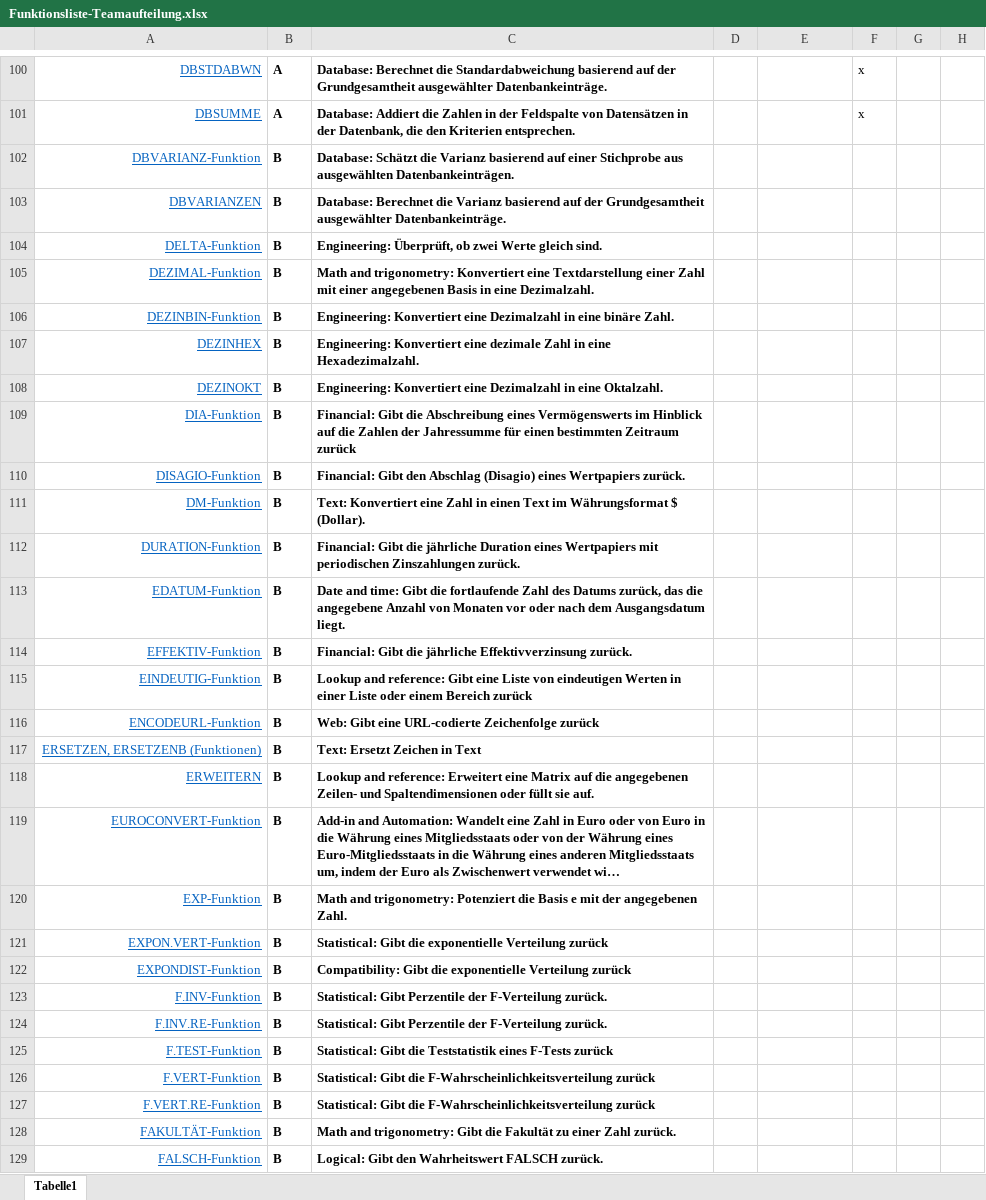
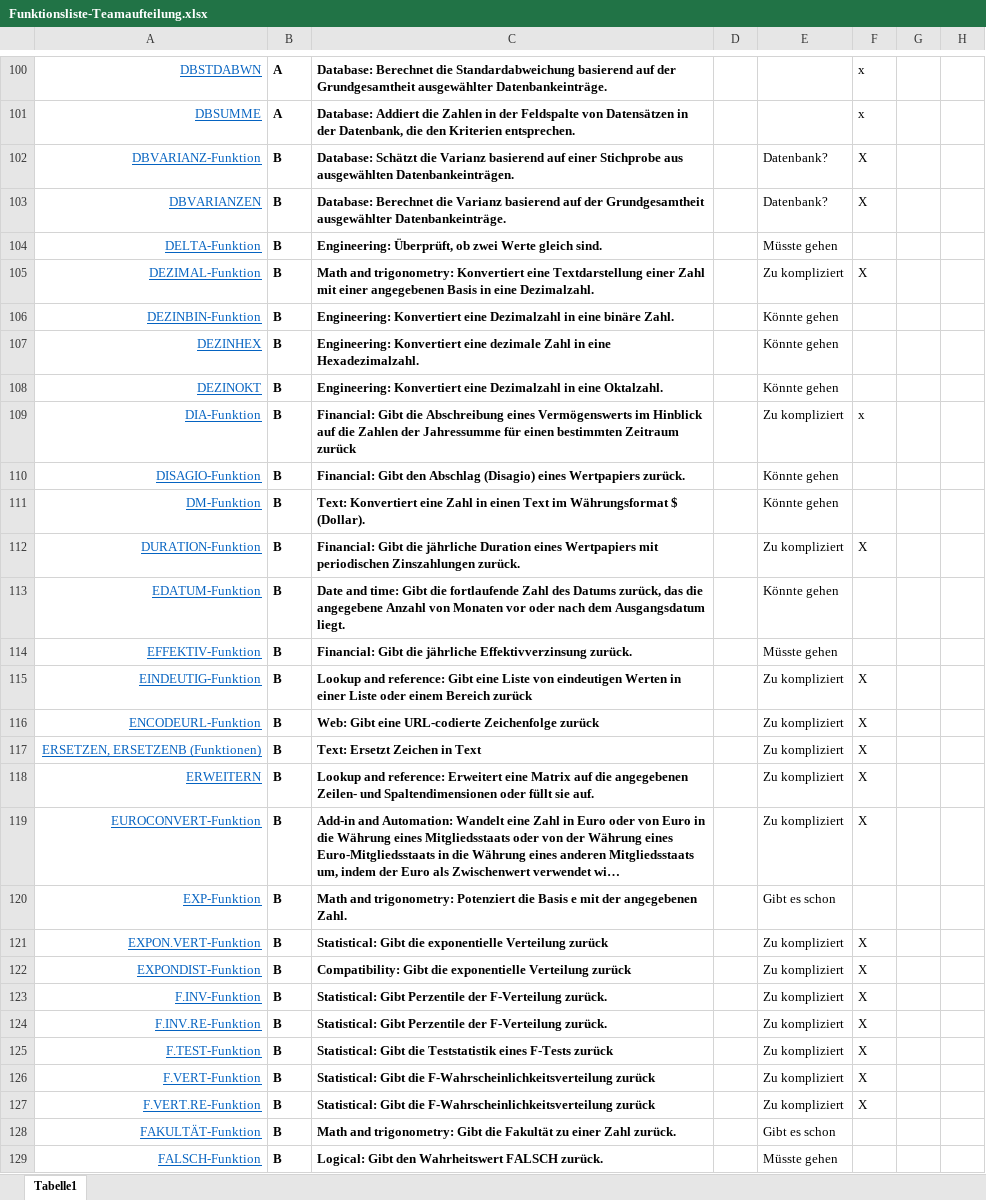
Before and after one commit to arithmico/arithmico, an Excel workbook: mgmt/Funktionsliste-Teamaufteilung.xlsx, sheet Tabelle1, drawn as a sheet; only a part is shown, gaps mark what is left out; long unchanged cells end in …; values as stored, in another font and other column widths than the file's, no borders; table styles not drawn; the diff covers the shown part only; the diff names each change by its address in the sheet, - before the commit and + after, or states it on an @@ line.

Commit message:
Update Funktionsliste-Teamaufteilung.xlsx

```diff
--- a/mgmt/Funktionsliste-Teamaufteilung.xlsx (sheet Tabelle1)
+++ b/mgmt/Funktionsliste-Teamaufteilung.xlsx (sheet Tabelle1)
-E102:E103: (empty)
+E102:E103: Datenbank?
-F102:F103: (empty)
+F102:F103: X
-E104: (empty)
+E104: Müsste gehen
-E105: (empty)
+E105: Zu kompliziert
-F105: (empty)
+F105: X
-E106:E108: (empty)
+E106:E108: Könnte gehen
-E109: (empty)
+E109: Zu kompliziert
-F109: (empty)
+F109: x
-E110:E111: (empty)
+E110:E111: Könnte gehen
-E112: (empty)
+E112: Zu kompliziert
-F112: (empty)
+F112: X
-E113: (empty)
+E113: Könnte gehen
-E114: (empty)
+E114: Müsste gehen
-E115:E119: (empty)
+E115:E119: Zu kompliziert
-F115:F119: (empty)
+F115:F119: X
-E120: (empty)
+E120: Gibt es schon
-E121:E127: (empty)
+E121:E127: Zu kompliziert
-F121:F127: (empty)
+F121:F127: X
-E128: (empty)
+E128: Gibt es schon
-E129: (empty)
+E129: Müsste gehen
```
Also changed, not shown: 133 edited cells elsewhere in this sheet.
